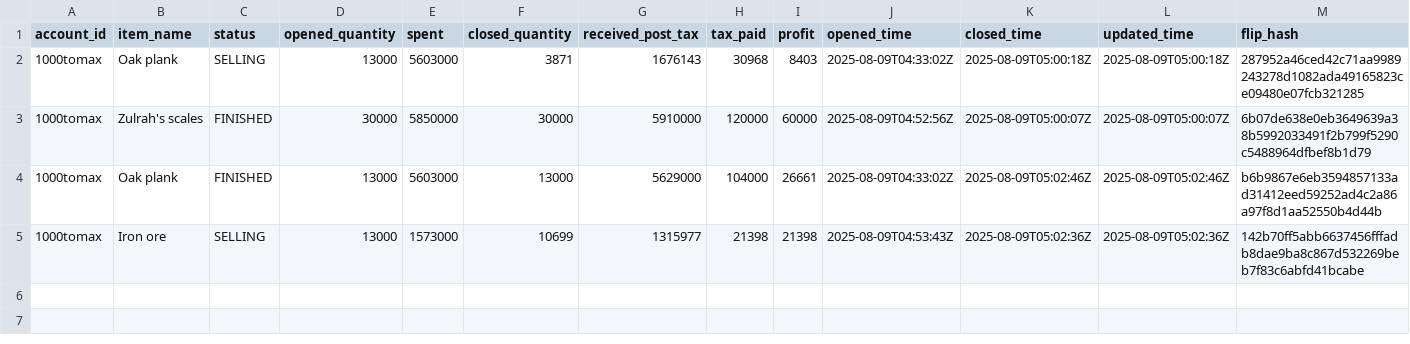
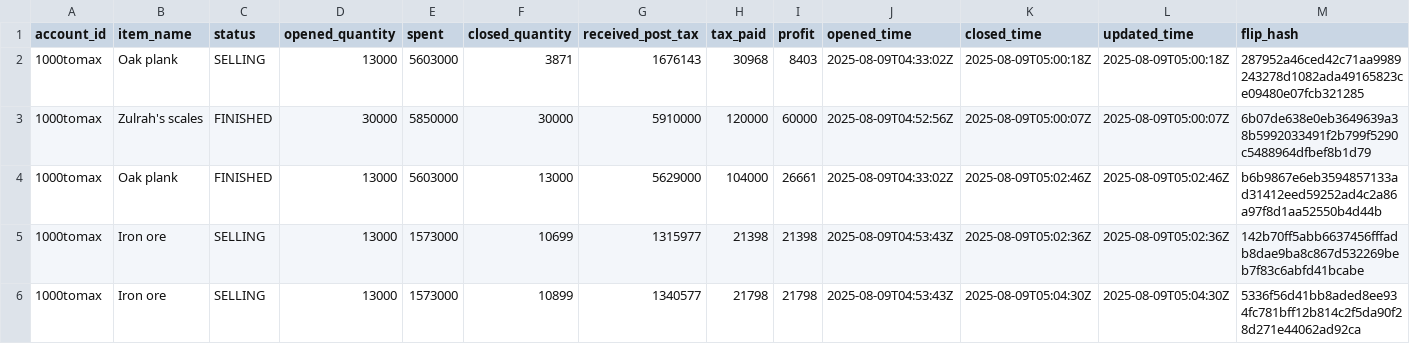
Before and after one commit to 1000tomax/OSRS-Flip-Tracker-Combined, a CSV file: public/data/processed-flips/2025/08/09/flips.csv, drawn as a sheet; the diff names each change by its address in the sheet, - before the commit and + after, or states it on an @@ line.

Commit message:
📊 Auto-update flip data @ 08-09-2025 00:06

```diff
--- a/public/data/processed-flips/2025/08/09/flips.csv
+++ b/public/data/processed-flips/2025/08/09/flips.csv
+row 6: 1000tomax | Iron ore | SELLING | 13000 | 1573000 | 10899 | 1340577 | 21798 | 21798 | 2025-08-09T04:53:43Z | 2025-08-09T05:04:30Z | 2025-08-09T05:04:30Z | 5336f56d41bb8aded8ee934fc781bff12b814c2f5da90f28d271e44062ad92ca
```
Also changed, not shown: public/data/item-stats.csv, 2 other files.
